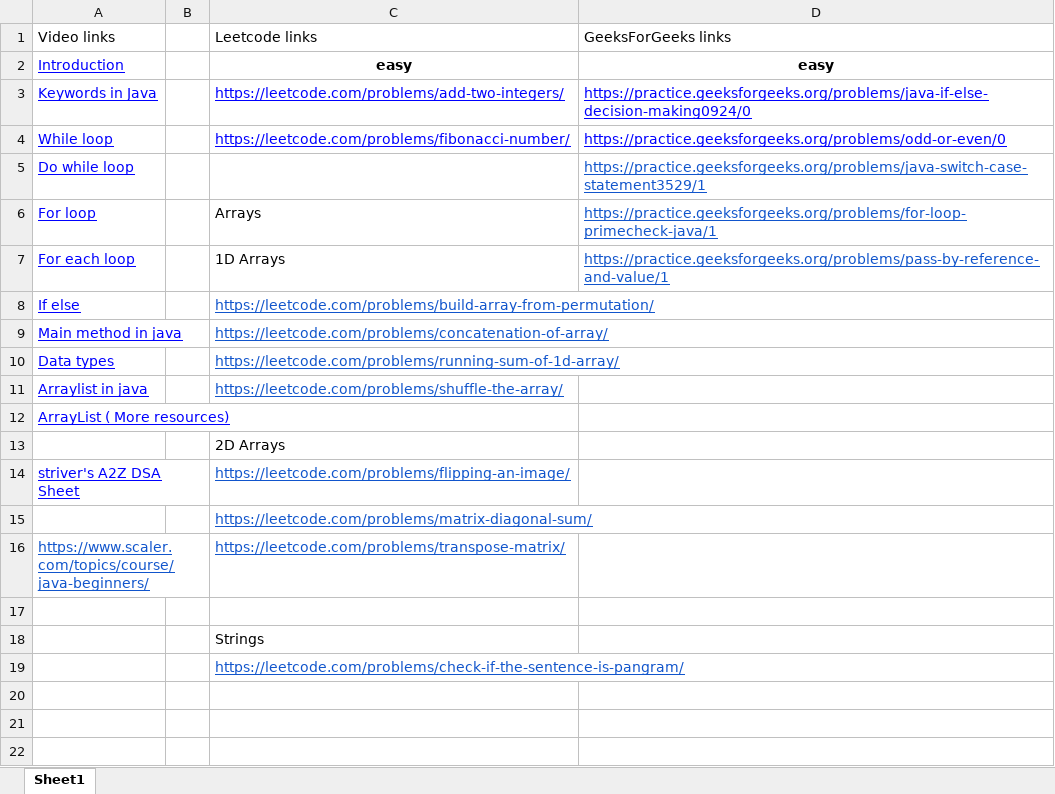
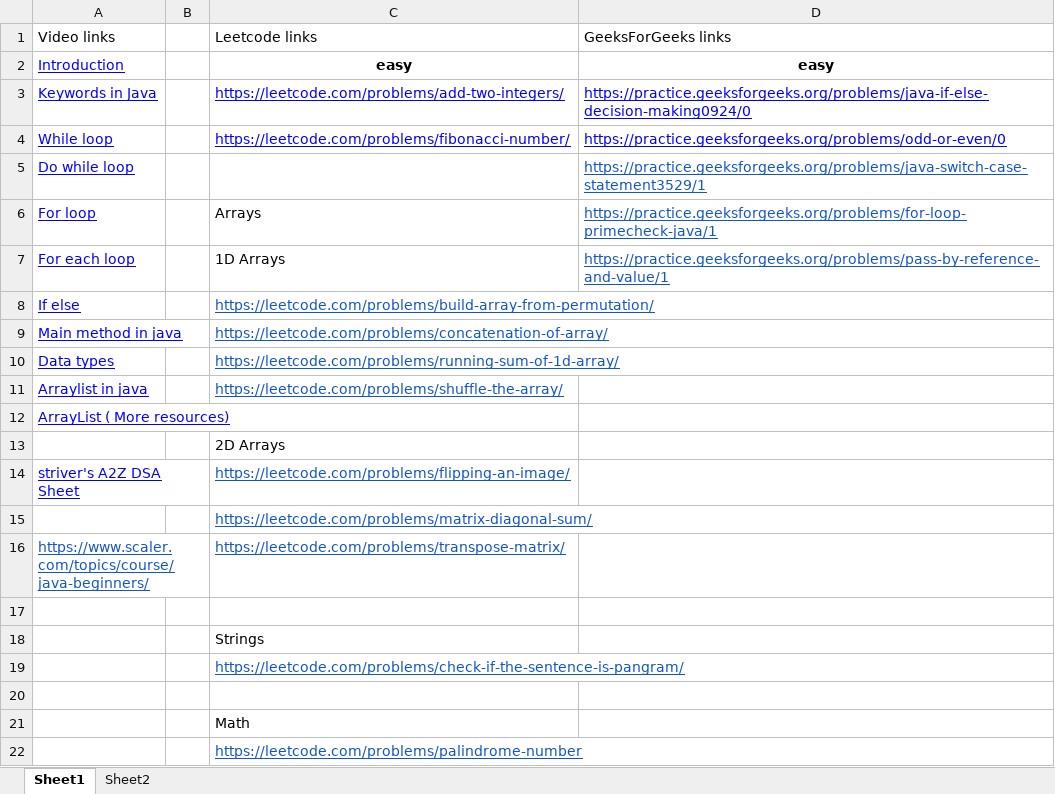
Before and after one commit to jagadish-patil/prep, an Excel workbook: prep.xlsx, sheet Sheet1, drawn as a sheet; values as stored, in another font and other column widths than the file's, no borders; the diff names each change by its address in the sheet, - before the commit and + after, or states it on an @@ line.

Commit message:
palindrome number or not

```diff
--- a/prep.xlsx (sheet Sheet1)
+++ b/prep.xlsx (sheet Sheet1)
+sheet tab: Sheet2
+row 20: (empty)
+row 21:  |  | Math
+row 22:  |  | https://leetcode.com/problems/palindrome-number
```
